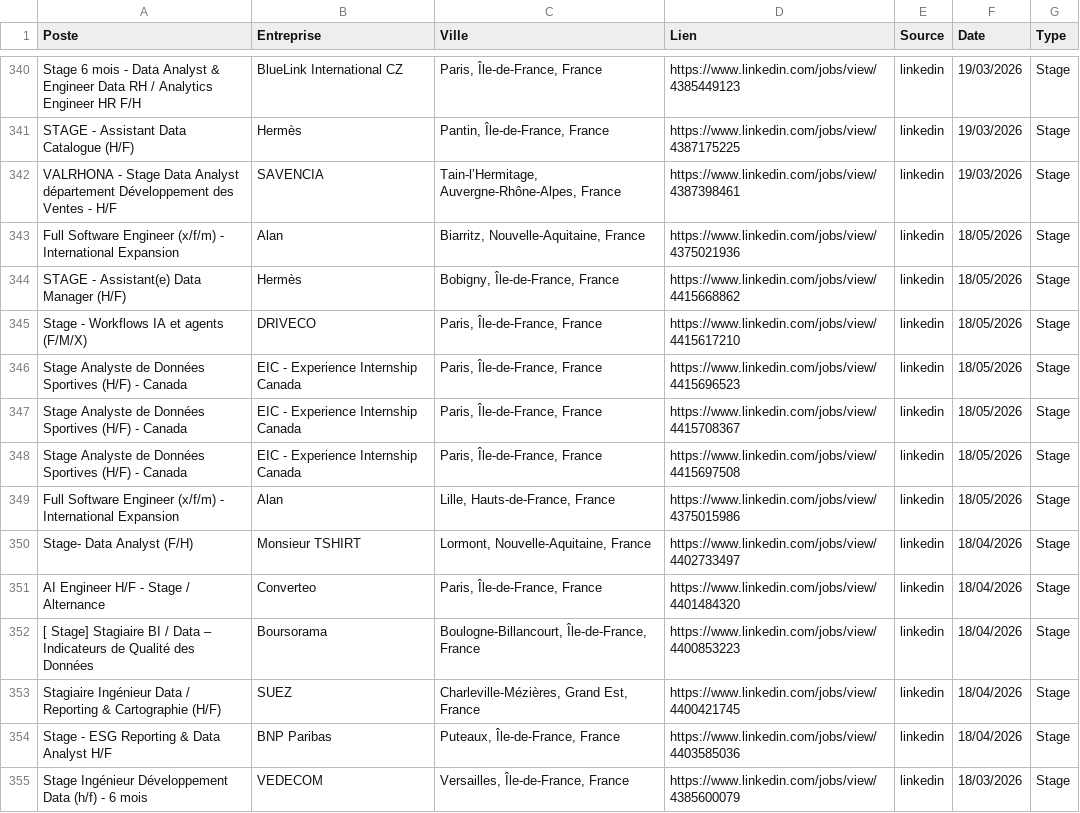
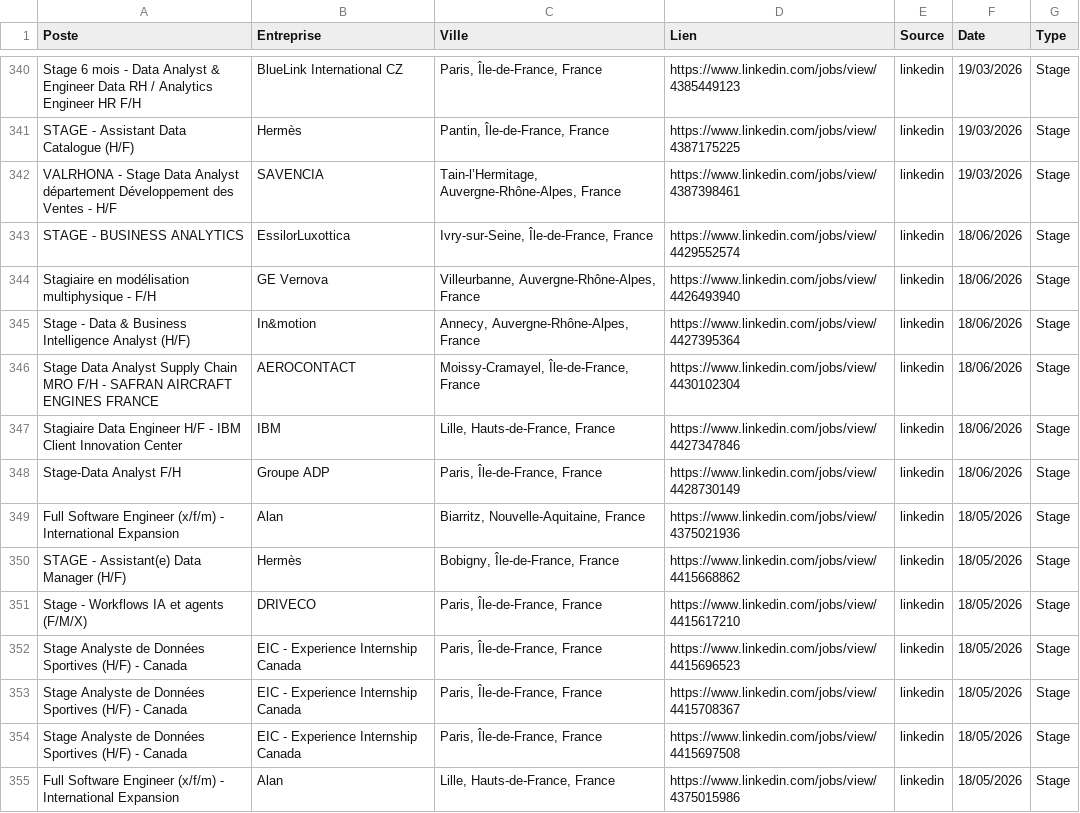
Before and after one commit to sebaarayacastro1/job-hub-france, a CSV file: data/jobs.csv, drawn as a sheet; only a part is shown, gaps mark what is left out; the shorter side is filled out with more unchanged rows; the diff covers the shown part only.

```diff
--- a/data/jobs.csv
+++ b/data/jobs.csv
@@ -342,2 +342,8 @@ STAGE - Assistant Data Catalogue (H/F),Hermès,"Pantin, Île-de-France, France",
 VALRHONA - Stage Data Analyst département Développement des Ventes - H/F,SAVENCIA,"Tain-l’Hermitage, Auvergne-Rhône-Alpes, France",https://www.linkedin.com/jobs/view/4387398461,linkedin,19/03/2026,Stage
+STAGE - BUSINESS ANALYTICS,EssilorLuxottica,"Ivry-sur-Seine, Île-de-France, France",https://www.linkedin.com/jobs/view/4429552574,linkedin,18/06/2026,Stage
+Stagiaire en modélisation multiphysique - F/H,GE Vernova,"Villeurbanne, Auvergne-Rhône-Alpes, France",https://www.linkedin.com/jobs/view/4426493940,linkedin,18/06/2026,Stage
+Stage - Data & Business Intelligence Analyst (H/F),In&motion,"Annecy, Auvergne-Rhône-Alpes, France",https://www.linkedin.com/jobs/view/4427395364,linkedin,18/06/2026,Stage
+Stage Data Analyst Supply Chain MRO F/H - SAFRAN AIRCRAFT ENGINES FRANCE,AEROCONTACT,"Moissy-Cramayel, Île-de-France, France",https://www.linkedin.com/jobs/view/4430102304,linkedin,18/06/2026,Stage
+Stagiaire Data Engineer H/F - IBM Client Innovation Center,IBM,"Lille, Hauts-de-France, France",https://www.linkedin.com/jobs/view/4427347846,linkedin,18/06/2026,Stage
+Stage-Data Analyst F/H,Groupe ADP,"Paris, Île-de-France, France",https://www.linkedin.com/jobs/view/4428730149,linkedin,18/06/2026,Stage
 Full Software Engineer (x/f/m) - International Expansion,Alan,"Biarritz, Nouvelle-Aquitaine, France",https://www.linkedin.com/jobs/view/4375021936,linkedin,18/05/2026,Stage
```
Also changed, not shown: 22 added rows elsewhere in this file.
